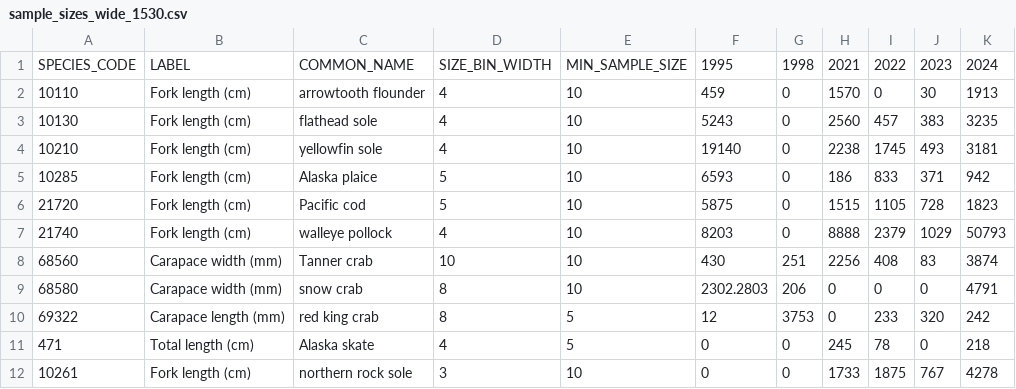
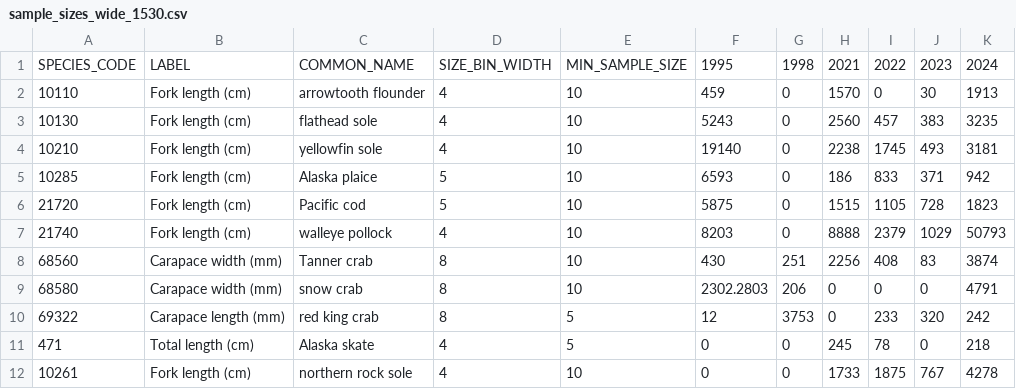
Before and after one commit to sean-rohan-NOAA/sratio, a CSV file: analysis/15_30/plots/sample_sizes_wide_1530.csv, drawn as a sheet.

```diff
--- a/analysis/15_30/plots/sample_sizes_wide_1530.csv
+++ b/analysis/15_30/plots/sample_sizes_wide_1530.csv
@@ -7,3 +7,3 @@
 21740,"Fork length (cm)","walleye pollock",4,10,8203,0,8888,2379,1029,50793
-68560,"Carapace width (mm)","Tanner crab",10,10,430,251,2256,408,83,3874
+68560,"Carapace width (mm)","Tanner crab",8,10,430,251,2256,408,83,3874
 68580,"Carapace width (mm)","snow crab",8,10,2302.2803,206,0,0,0,4791
@@ -11,2 +11,2 @@
 471,"Total length (cm)","Alaska skate",4,5,0,0,245,78,0,218
-10261,"Fork length (cm)","northern rock sole",3,10,0,0,1733,1875,767,4278
+10261,"Fork length (cm)","northern rock sole",4,10,0,0,1733,1875,767,4278
```
Also changed, not shown: analysis/15_30/plots/sample_sizes_1530.csv, analysis/15_30/plots/sample_sizes_no_filter_1530.csv, 51 other files.
